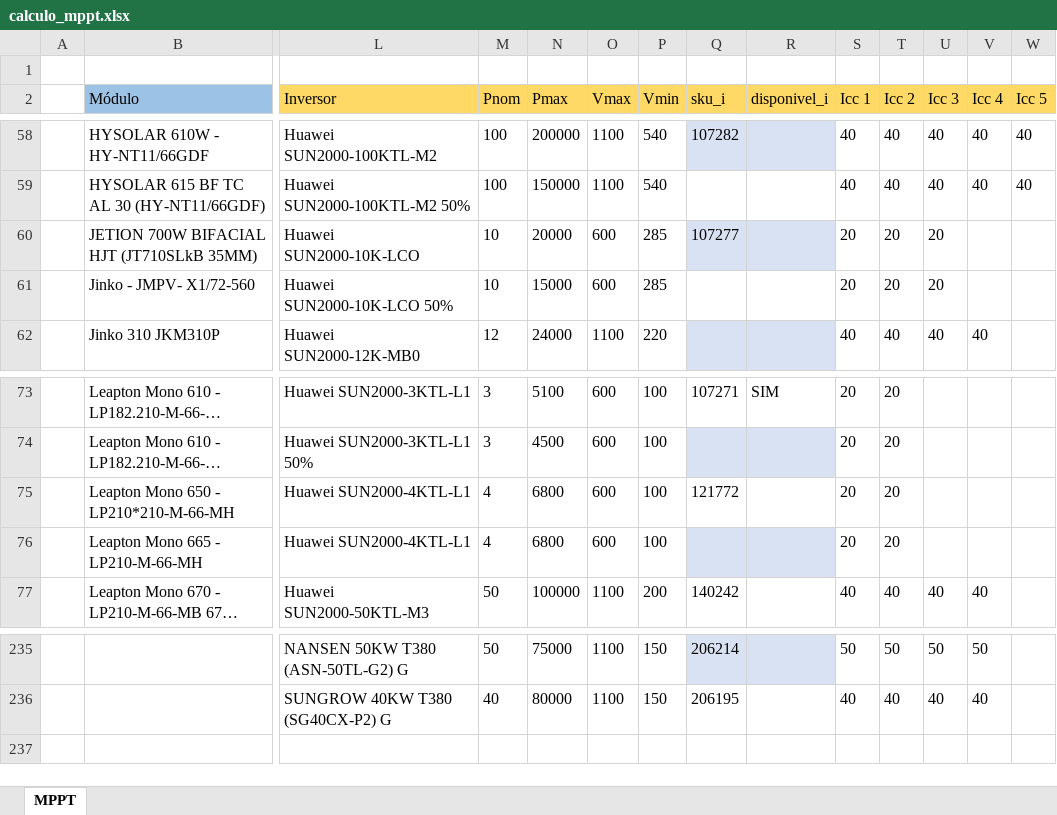
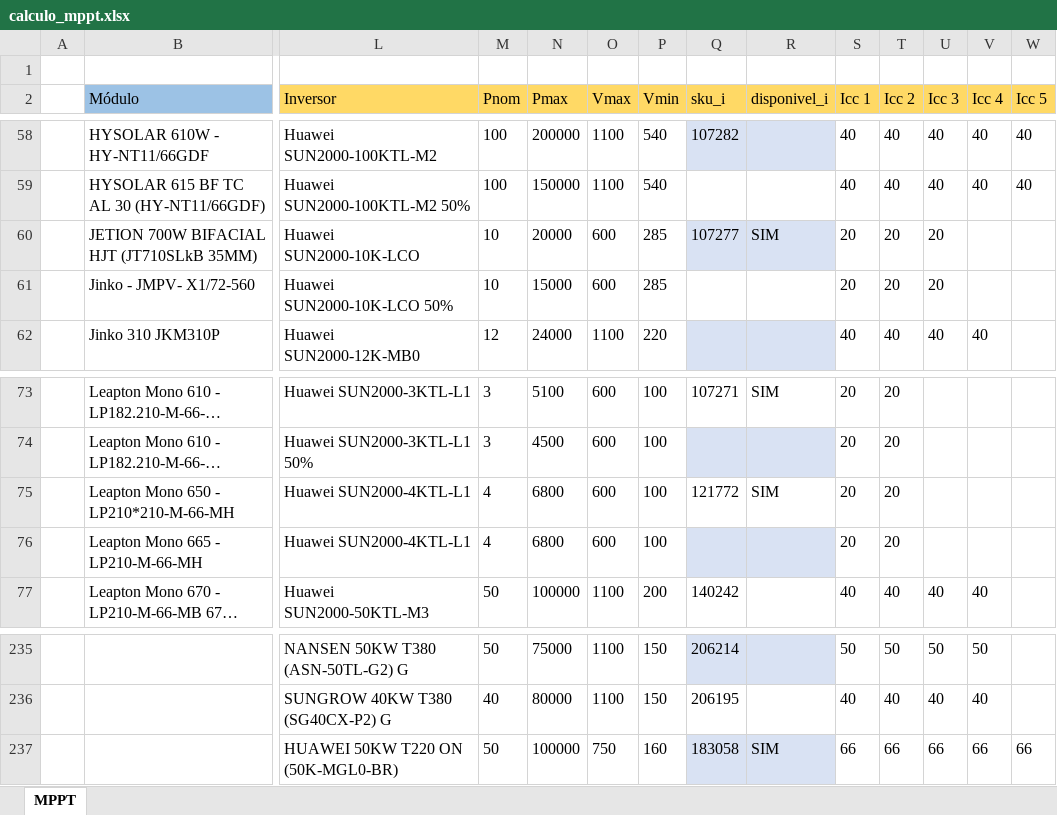
Before and after one commit to EnzoAndradeF/dimensionador-solar, an Excel workbook: calculo_mppt.xlsx, sheet MPPT, drawn as a sheet; only a part is shown, gaps mark what is left out; long unchanged cells end in …; values as stored, in another font and other column widths than the file's, no borders; charts and pictures and conditional formats and table styles not drawn; rows hold the shown columns only; the diff names each change by its address in the sheet, - before the commit and + after, or states it on an @@ line.

Commit message:
adição novos inversores huawei filial extrema

```diff
--- a/calculo_mppt.xlsx (sheet MPPT)
+++ b/calculo_mppt.xlsx (sheet MPPT)
-R60 (disponivel_i): (empty)
+R60 (disponivel_i): SIM
-R75 (disponivel_i): (empty)
+R75 (disponivel_i): SIM
+row 237:  |  | HUAWEI 50KW T220 ON (50K-MGL0-BR) | 50 | 100000 | 750 | 160 | 183058 | SIM | 66 | 66 | 66 | 66 | 66
```
